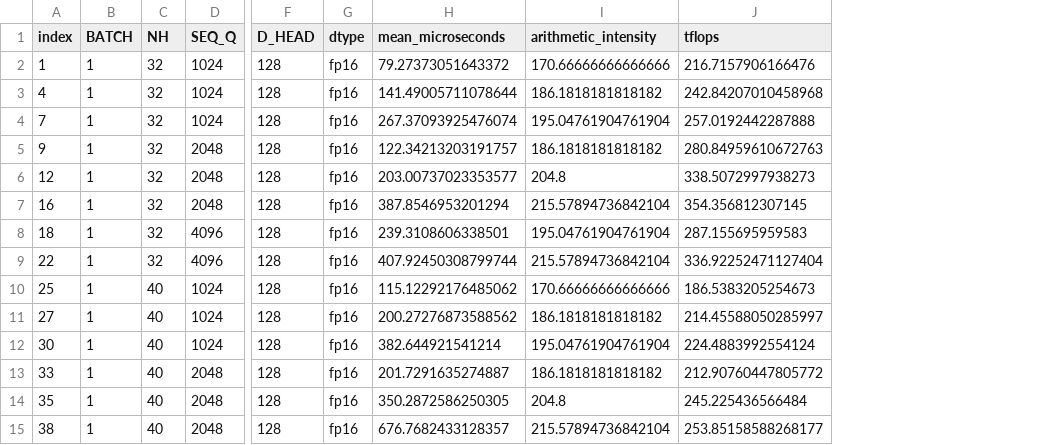
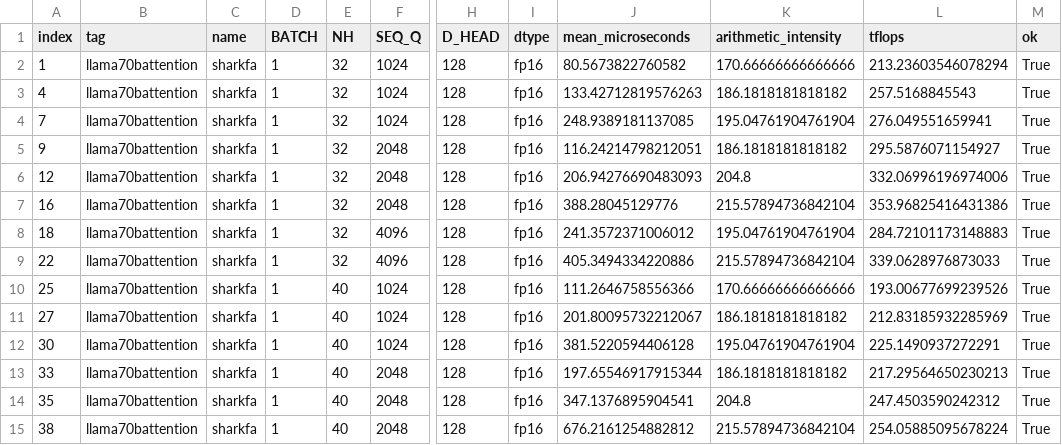
Before and after one commit to nod-ai/rocm-gemm-benchmark, a CSV file: results/triton_llama_sdxl_attention.csv, drawn as a sheet; only a part is shown, gaps mark what is left out; addresses are those after the commit; the diff covers the shown part only; the diff names each change by its address in the sheet, - before the commit and + after, or states it on an @@ line.

```diff
--- a/results/triton_llama_sdxl_attention.csv
+++ b/results/triton_llama_sdxl_attention.csv
+column B (tag), rows 2-15: all llama70battention
+column C (name), rows 2-15: all sharkfa
+column M (ok), rows 2-15: all True
-J2 (mean_microseconds): 79.27373051643372
+J2 (mean_microseconds): 80.5673822760582
-L2 (tflops): 216.7157906166476
+L2 (tflops): 213.23603546078294
-J3 (mean_microseconds): 141.49005711078644
+J3 (mean_microseconds): 133.42712819576263
-L3 (tflops): 242.84207010458968
+L3 (tflops): 257.5168845543
-J4 (mean_microseconds): 267.37093925476074
+J4 (mean_microseconds): 248.9389181137085
-L4 (tflops): 257.0192442287888
+L4 (tflops): 276.049551659941
-J5 (mean_microseconds): 122.34213203191757
+J5 (mean_microseconds): 116.24214798212051
-L5 (tflops): 280.84959610672763
+L5 (tflops): 295.5876071154927
-J6 (mean_microseconds): 203.00737023353577
+J6 (mean_microseconds): 206.94276690483093
-L6 (tflops): 338.5072997938273
+L6 (tflops): 332.06996196974006
-J7 (mean_microseconds): 387.8546953201294
+J7 (mean_microseconds): 388.28045129776
-L7 (tflops): 354.356812307145
+L7 (tflops): 353.96825416431386
-J8 (mean_microseconds): 239.3108606338501
+J8 (mean_microseconds): 241.3572371006012
-L8 (tflops): 287.155695959583
+L8 (tflops): 284.72101173148883
-J9 (mean_microseconds): 407.92450308799744
+J9 (mean_microseconds): 405.3494334220886
-L9 (tflops): 336.92252471127404
+L9 (tflops): 339.0628976873033
-J10 (mean_microseconds): 115.12292176485062
+J10 (mean_microseconds): 111.2646758556366
-L10 (tflops): 186.5383205254673
+L10 (tflops): 193.00677699239526
-J11 (mean_microseconds): 200.27276873588562
+J11 (mean_microseconds): 201.80095732212067
-L11 (tflops): 214.45588050285997
+L11 (tflops): 212.83185932285969
-J12 (mean_microseconds): 382.644921541214
+J12 (mean_microseconds): 381.5220594406128
-L12 (tflops): 224.4883992554124
+L12 (tflops): 225.1490937272291
-J13 (mean_microseconds): 201.7291635274887
+J13 (mean_microseconds): 197.65546917915344
-L13 (tflops): 212.90760447805772
+L13 (tflops): 217.29564650230213
-J14 (mean_microseconds): 350.2872586250305
+J14 (mean_microseconds): 347.1376895904541
-L14 (tflops): 245.225436566484
+L14 (tflops): 247.4503590242312
-J15 (mean_microseconds): 676.7682433128357
+J15 (mean_microseconds): 676.2161254882812
-L15 (tflops): 253.85158588268177
+L15 (tflops): 254.05885095678224
```
Also changed, not shown: 68 edited cells elsewhere in this file, results/torch_llama_sdxl_attention.csv, 4 other files.
